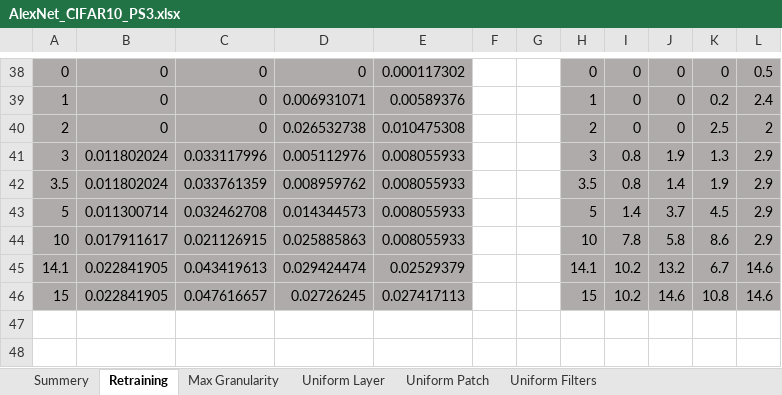
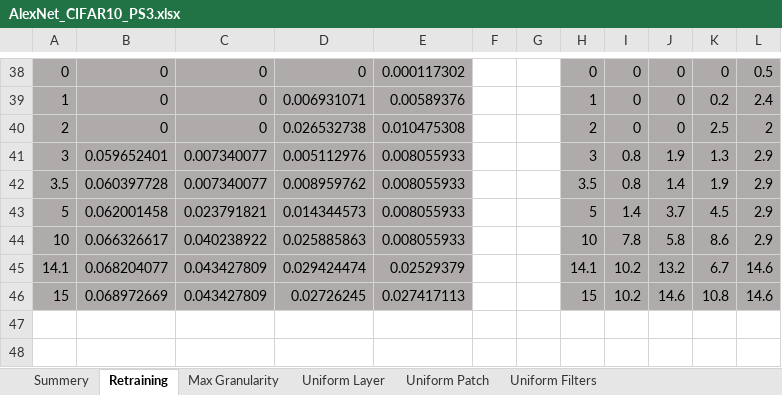
Before and after one commit to Mano-Man/Proj2, an Excel workbook: doc/Results/AlexNet_CIFAR10_PS3.xlsx, sheet Retraining, drawn as a sheet; only a part is shown, gaps mark what is left out; values as stored, in another font and other column widths than the file's, no borders; charts and pictures not drawn; the diff covers the shown part only; the diff names each change by its address in the sheet, - before the commit and + after, or states it on an @@ line.

```diff
--- a/doc/Results/AlexNet_CIFAR10_PS3.xlsx (sheet Retraining)
+++ b/doc/Results/AlexNet_CIFAR10_PS3.xlsx (sheet Retraining)
-B41: 0.011802024
+B41: 0.059652401
-C41: 0.033117996
+C41: 0.007340077
-B42: 0.011802024
+B42: 0.060397728
-C42: 0.033761359
+C42: 0.007340077
-B43: 0.011300714
+B43: 0.062001458
-C43: 0.032462708
+C43: 0.023791821
-B44: 0.017911617
+B44: 0.066326617
-C44: 0.021126915
+C44: 0.040238922
-B45: 0.022841905
+B45: 0.068204077
-C45: 0.043419613
+C45: 0.043427809
-B46: 0.022841905
+B46: 0.068972669
-C46: 0.047616657
+C46: 0.043427809
```
Also changed, not shown: 24 edited cells elsewhere in this sheet, sheet Uniform Layer, sheet Uniform Patch, sheet Summery, charts or pictures, doc/Results/AlexNet_CIFAR10_PS2.xlsx, doc/Results/Resnet18_CIFAR10_PS2.xlsx, 3 other files.
